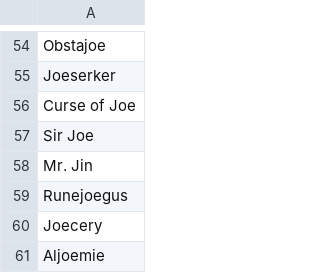
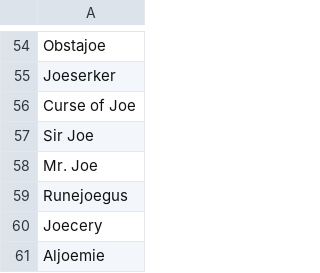
Before and after one commit to Alice2412/Joelib, a TSV file: Joekemon - Joelar.tsv, drawn as a sheet; only a part is shown, gaps mark what is left out.

Commit message:
Update Joekemon - Joelar.tsv

```diff
--- a/Joekemon - Joelar.tsv
+++ b/Joekemon - Joelar.tsv
@@ -57,3 +57,3 @@ Curse of Joe
 Sir Joe
-Mr. Jin
+Mr. Joe
 Runejoegus
```
